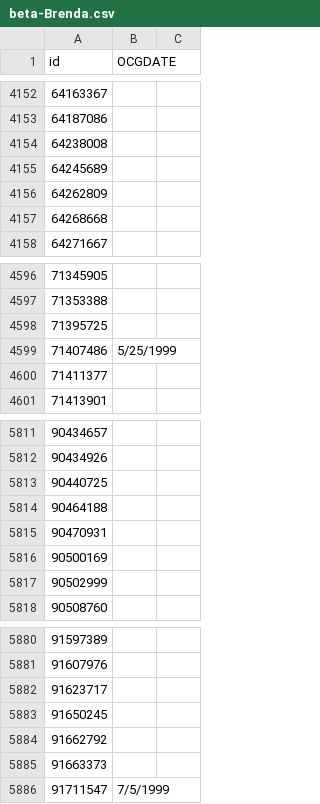
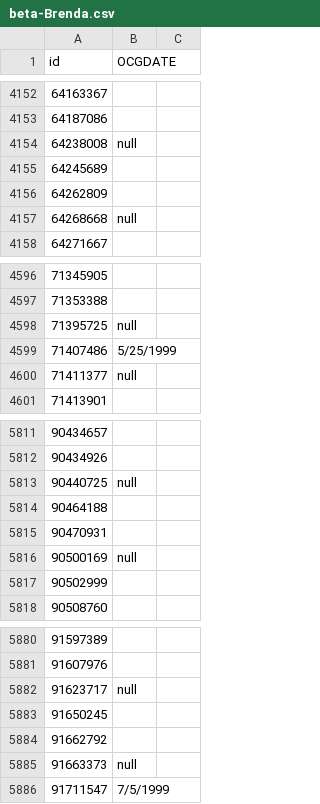
Before and after one commit to ChibiChanNya/cardlist, a CSV file: beta-Brenda.csv, drawn as a sheet; only a part is shown, gaps mark what is left out; the diff covers the shown part only.

```diff
--- a/beta-Brenda.csv
+++ b/beta-Brenda.csv
@@ -4153,6 +4153,6 @@ id,OCGDATE,
 64187086,,
-64238008,,
+64238008,null,
 64245689,,
 64262809,,
-64268668,,
+64268668,null,
 64271667,,
@@ -4597,5 +4597,5 @@ id,OCGDATE,
 71353388,,
-71395725,,
+71395725,null,
 71407486,5/25/1999,
-71411377,,
+71411377,null,
 71413901,,
@@ -5812,6 +5812,6 @@ id,OCGDATE,
 90434926,,
-90440725,,
+90440725,null,
 90464188,,
 90470931,,
-90500169,,
+90500169,null,
 90502999,,
@@ -5881,6 +5881,6 @@ id,OCGDATE,
 91607976,,
-91623717,,
+91623717,null,
 91650245,,
 91662792,,
-91663373,,
+91663373,null,
 91711547,7/5/1999,
```
Also changed, not shown: 50 edited cells elsewhere in this file.
